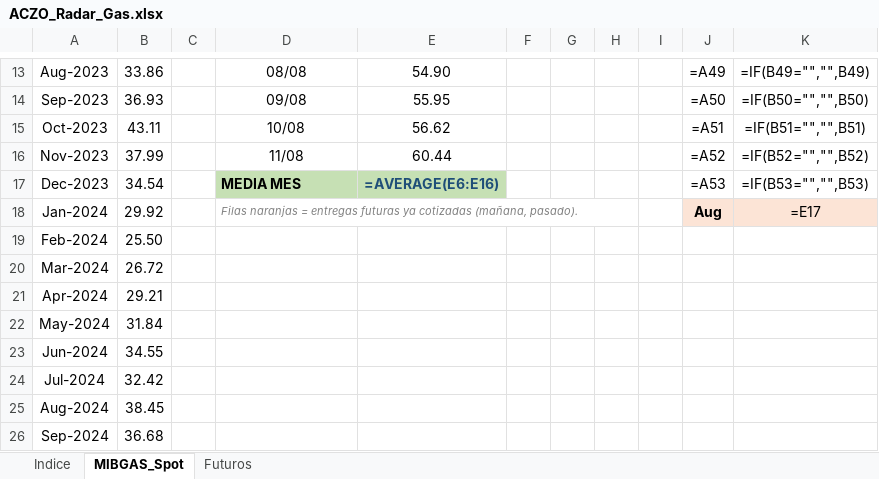
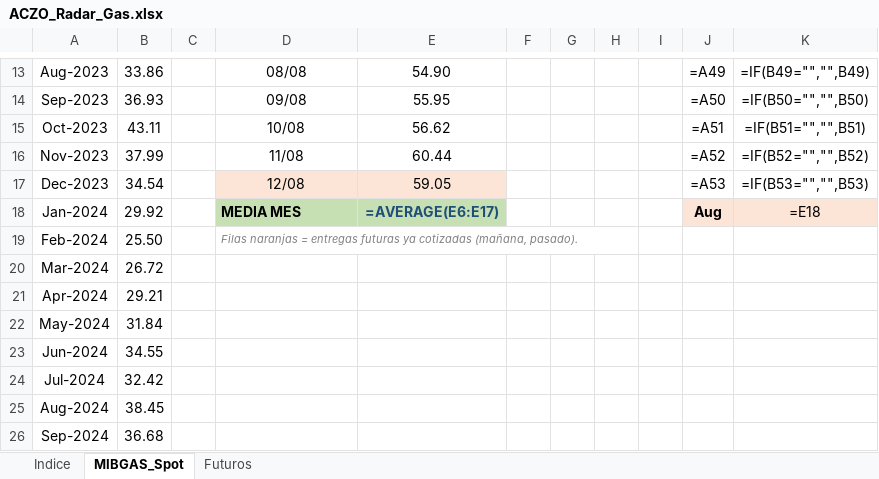
Before and after one commit to Pedro-1588/aczo-radar, an Excel workbook: excel/ACZO_Radar_Gas.xlsx, sheet MIBGAS_Spot, drawn as a sheet; only a part is shown, gaps mark what is left out; values as stored, in another font and other column widths than the file's, no borders; formulas without a stored value are shown as written; conditional formats not drawn; the diff names each change by its address in the sheet, - before the commit and + after, or states it on an @@ line.

Commit message:
Radar: datos de 2026-08-11

```diff
--- a/excel/ACZO_Radar_Gas.xlsx (sheet MIBGAS_Spot)
+++ b/excel/ACZO_Radar_Gas.xlsx (sheet MIBGAS_Spot)
-D17: MEDIA MES
+D17: 12/08
@@ D17:E17 fill: #C6E0B4 → #FCE4D6, bold: on → off @@
-D17 alignment: left
+D17 alignment: center
-E17: =AVERAGE(E6:E16)
+E17: 59.05
-E17 text colour: #1F4E78
+E17 text colour: black
-D18: Filas naranjas = entregas futuras ya cotizadas (mañana, pasado).
+D18: MEDIA MES
-D18:E18 fill: none
+D18:E18 fill: #C6E0B4
@@ D18 bold: off → on, italic: on → off, text colour: #808080 → black, text size: larger @@
-D18:H18 merged
-E18: (empty)
+E18: =AVERAGE(E6:E17)
-K18: =E17
+K18: =E18
-D19: (empty)
+D19: Filas naranjas = entregas futuras ya cotizadas (mañana, pasado).
+D19:H19 merged
```
Also changed, not shown: sheet Futuros, excel/ACZO_Radar_Mercados.xlsx, 13 other files.
